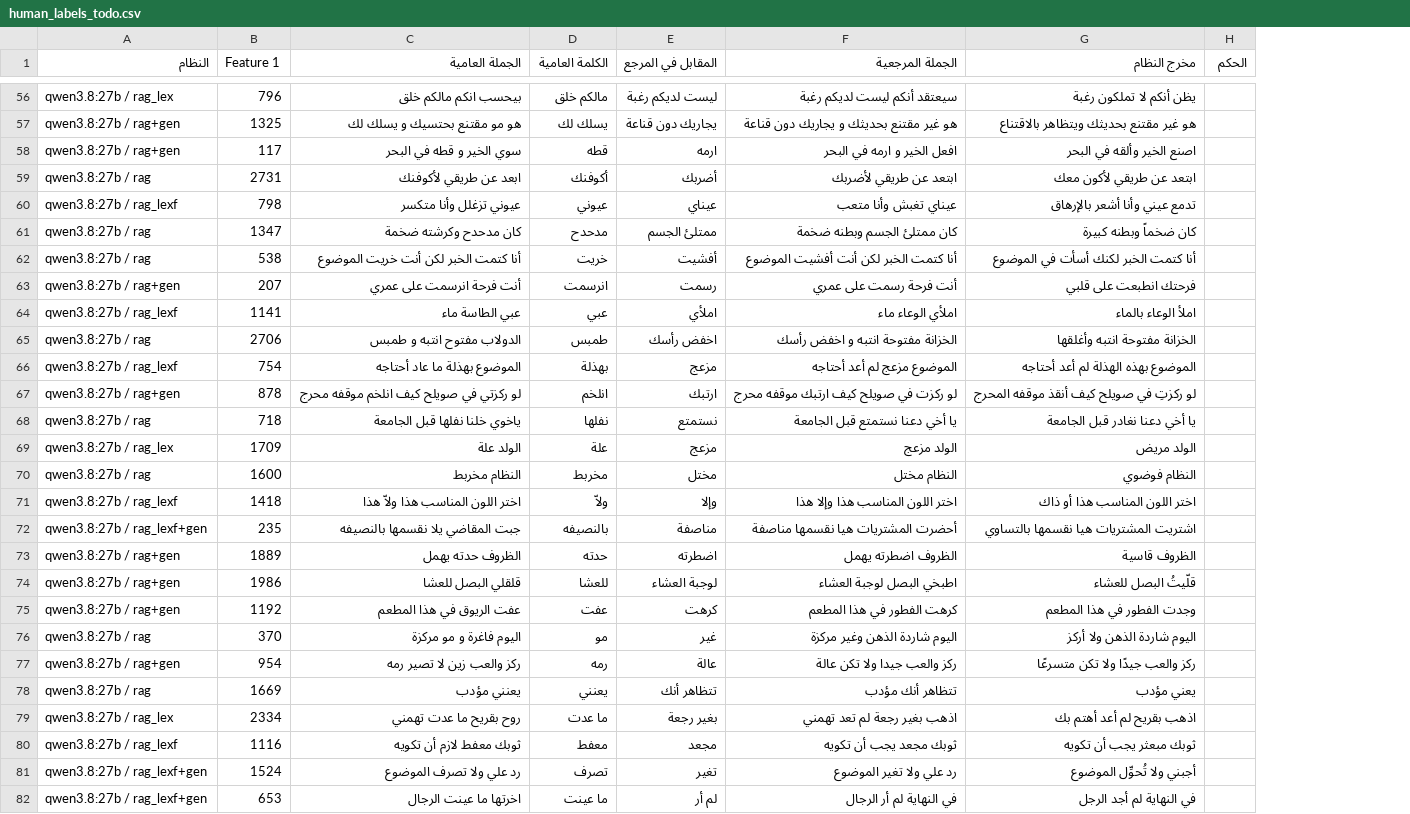
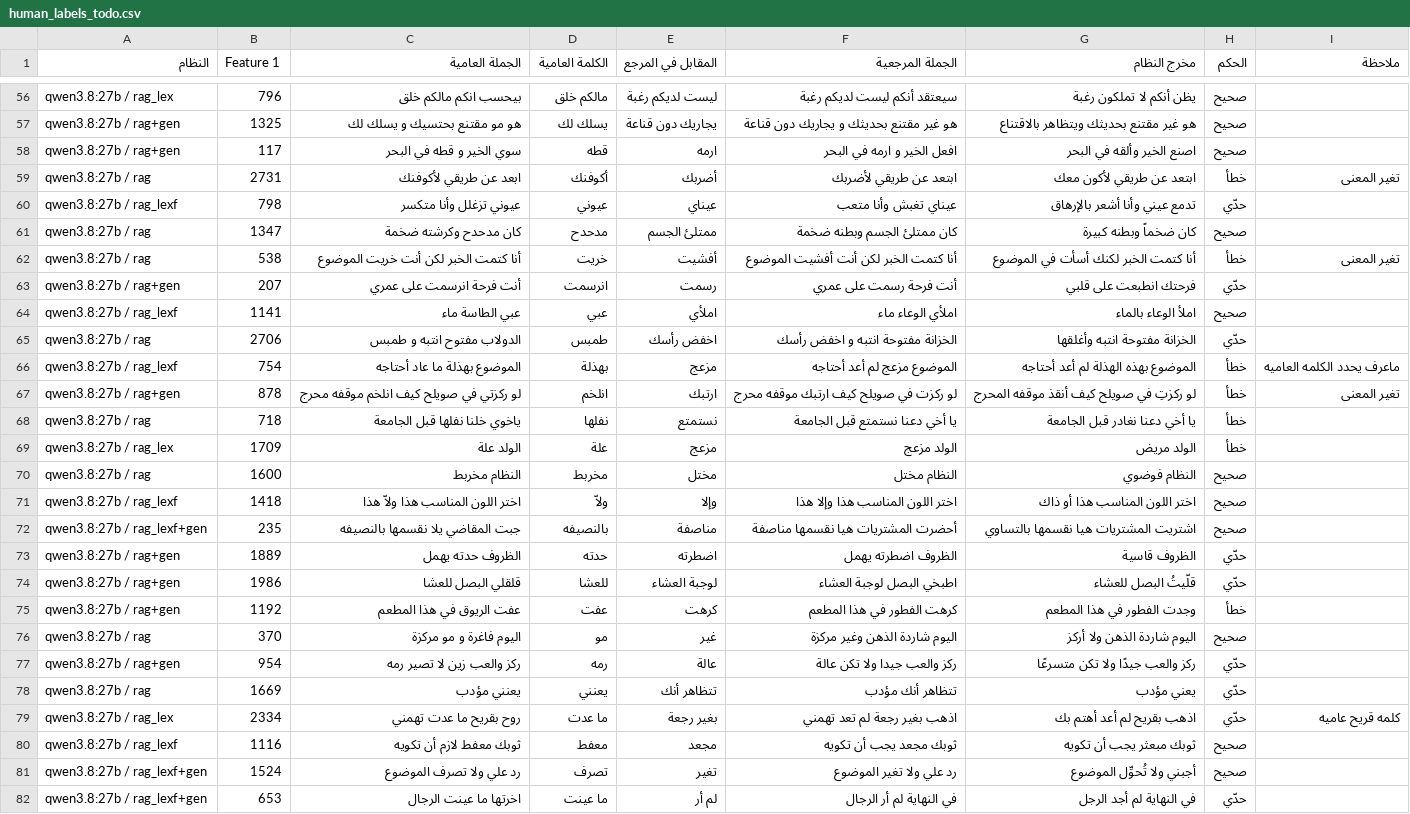
Before and after one commit to saraabduallh-1/arabic-dialect-to-msa, a CSV file: results/human_labels_todo.csv, drawn as a sheet; only a part is shown, gaps mark what is left out; the diff covers the shown part only; the diff names each change by its address in the sheet, - before the commit and + after, or states it on an @@ line.

```diff
--- a/results/human_labels_todo.csv
+++ b/results/human_labels_todo.csv
+column I (ملاحظة), rows 59-79: تغير المعنى |  |  | تغير المعنى |  |  |  | ماعرف يحدد الكلمه العاميه | تغير المعنى |  |  |  |  |  |  |  |  |  |  |  | كلمه قريح عاميه
-H56:H58 (الحكم): (empty)
+H56:H58 (الحكم): صحيح
-H59 (الحكم): (empty)
+H59 (الحكم): خطأ
-H60 (الحكم): (empty)
+H60 (الحكم): حدّي
-H61 (الحكم): (empty)
+H61 (الحكم): صحيح
-H62 (الحكم): (empty)
+H62 (الحكم): خطأ
-H63 (الحكم): (empty)
+H63 (الحكم): حدّي
-H64 (الحكم): (empty)
+H64 (الحكم): صحيح
-H65 (الحكم): (empty)
+H65 (الحكم): حدّي
-H66:H69 (الحكم): (empty)
+H66:H69 (الحكم): خطأ
-H70:H72 (الحكم): (empty)
+H70:H72 (الحكم): صحيح
-H73:H74 (الحكم): (empty)
+H73:H74 (الحكم): حدّي
-H75 (الحكم): (empty)
+H75 (الحكم): خطأ
-H76 (الحكم): (empty)
+H76 (الحكم): صحيح
-H77:H79 (الحكم): (empty)
+H77:H79 (الحكم): حدّي
-H80:H81 (الحكم): (empty)
+H80:H81 (الحكم): صحيح
-H82 (الحكم): (empty)
+H82 (الحكم): حدّي
```
Also changed, not shown: 123 edited cells elsewhere in this file, 10 other files.
